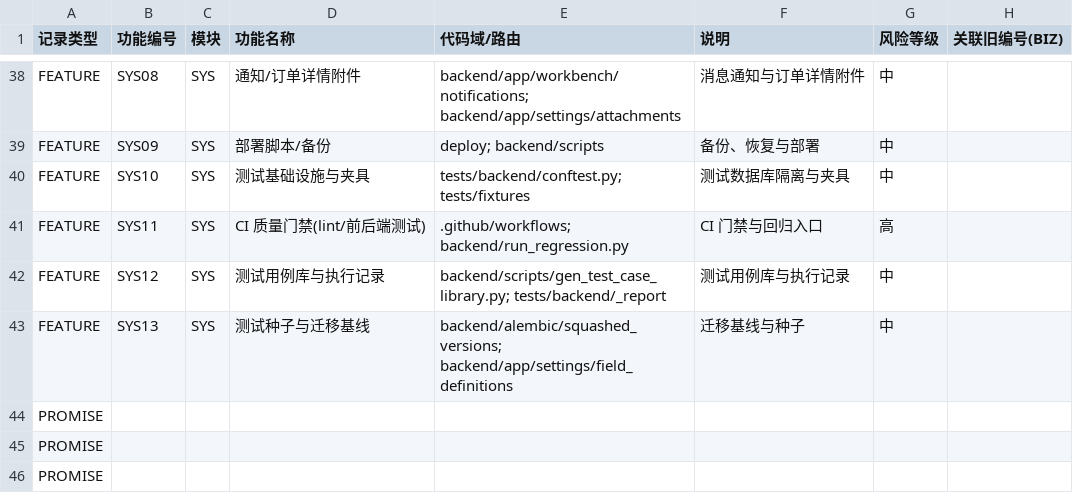
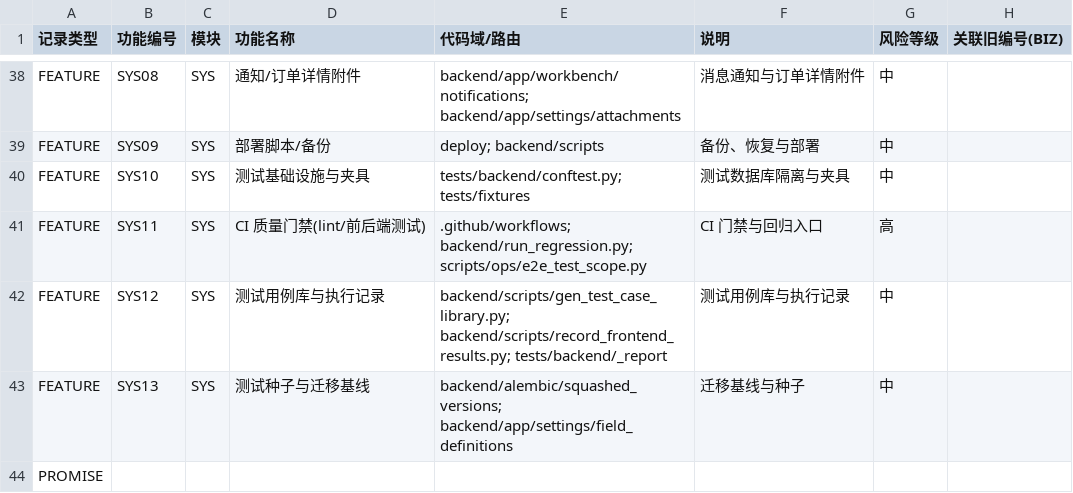
Before and after one commit to heyi2019/hjsd, a CSV file: docs/testing/测试元数据台账.csv, drawn as a sheet; only a part is shown, gaps mark what is left out; the shorter side is filled out with more unchanged rows; the diff names each change by its address in the sheet, - before the commit and + after, or states it on an @@ line.

```diff
--- a/docs/testing/测试元数据台账.csv
+++ b/docs/testing/测试元数据台账.csv
-E41 (代码域/路由): .github/workflows; backend/run_regression.py
+E41 (代码域/路由): .github/workflows; backend/run_regression.py; scripts/ops/e2e_test_scope.py
-E42 (代码域/路由): backend/scripts/gen_test_case_library.py; tests/backend/_report
+E42 (代码域/路由): backend/scripts/gen_test_case_library.py; backend/scripts/record_frontend_results.py; tests/backend/_report
```
Also changed, not shown: 51 other files.
